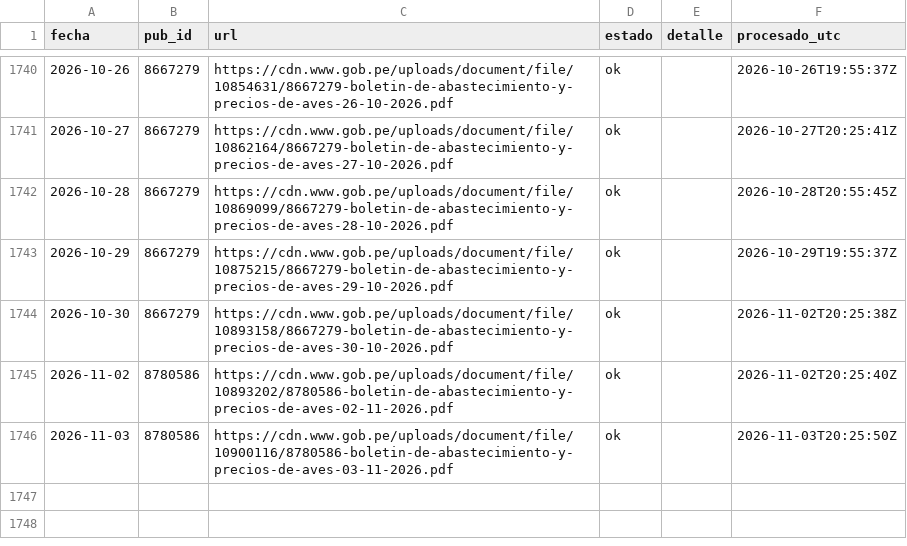
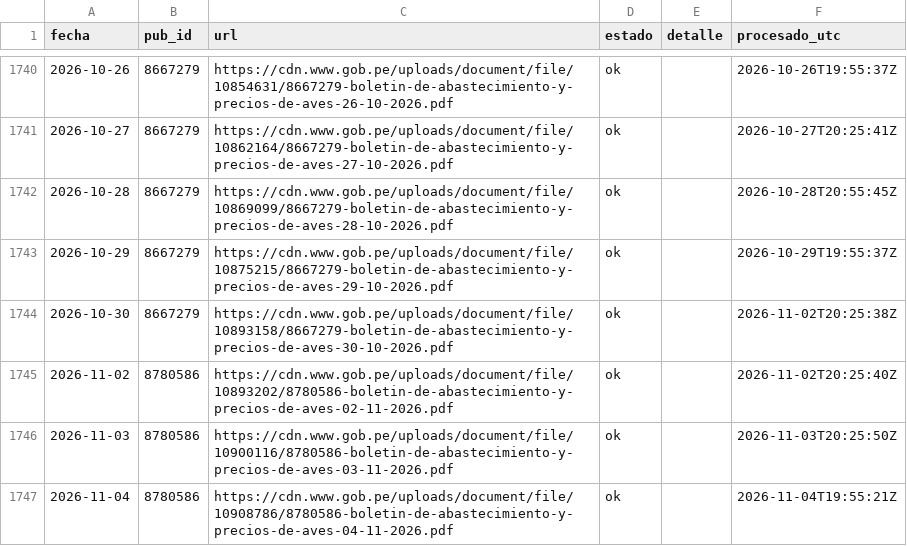
Before and after one commit to elqvixote/precios-pollo-pe, a CSV file: data/manifest.csv, drawn as a sheet; only a part is shown, gaps mark what is left out.

```diff
--- a/data/manifest.csv
+++ b/data/manifest.csv
@@ -1746 +1746,2 @@ fecha,pub_id,url,estado,detalle,procesado_utc
 2026-11-03,8780586,https://cdn.www.gob.pe/uploads/document/file/10900116/8780586-boletin-de-abastecimiento-y-precios-de-aves-03-11-2026.pdf,ok,,2026-11-03T20:25:50Z
+2026-11-04,8780586,https://cdn.www.gob.pe/uploads/document/file/10908786/8780586-boletin-de-abastecimiento-y-precios-de-aves-04-11-2026.pdf,ok,,2026-11-04T19:55:21Z
```
Also changed, not shown: data/ingreso.csv, data/mensual.csv, 7 other files.
